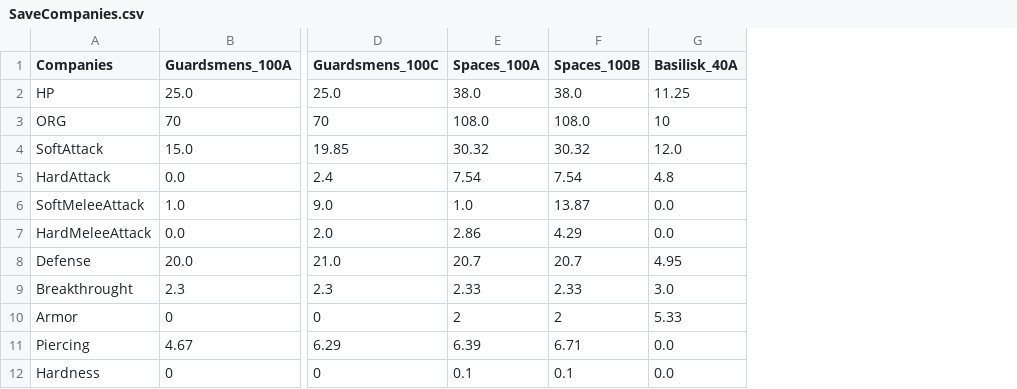
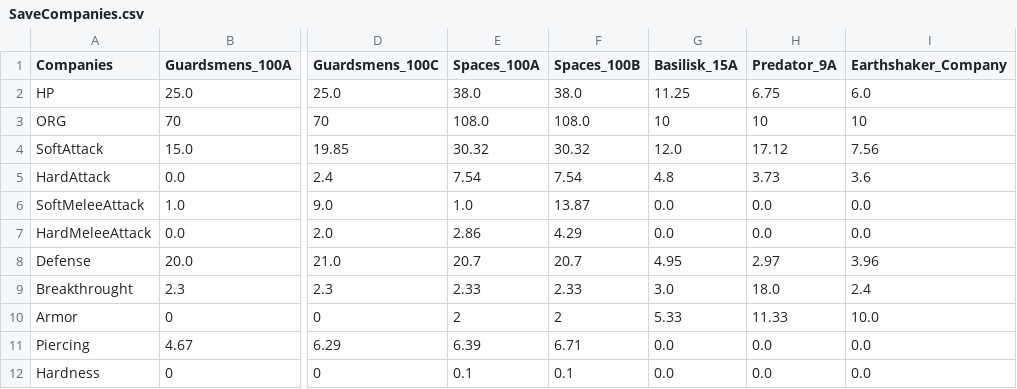
Before and after one commit to Florian-DELRIEU/HOI4_Calculator, a CSV file: W40K/CSVs/SaveCompanies.csv, drawn as a sheet; only a part is shown, gaps mark what is left out; the diff names each change by its address in the sheet, - before the commit and + after, or states it on an @@ line.

Commit message:
[v1.5.11a] DEF/BRK Upgrade - Add more Companies

```diff
--- a/W40K/CSVs/SaveCompanies.csv
+++ b/W40K/CSVs/SaveCompanies.csv
+column H (Predator_9A), rows 2-12: 6.75 | 10 | 17.12 | 3.73 | 0.0 | 0.0 | 2.97 | 18.0 | 11.33 | 0.0 | 0.0
+column I (Earthshaker_Company), rows 2-12: 6.0 | 10 | 7.56 | 3.6 | 0.0 | 0.0 | 3.96 | 2.4 | 10.0 | 0.0 | 0.0
-G1: Basilisk_40A
+G1: Basilisk_15A
```
Also changed, not shown: 1 other file.
